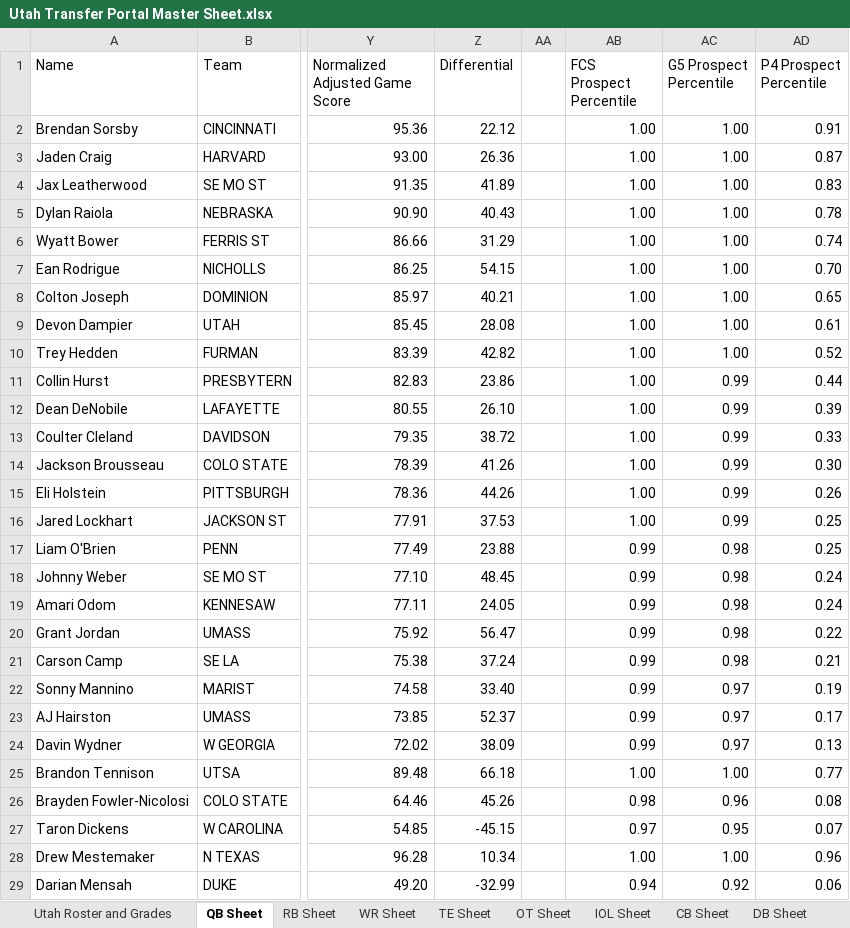
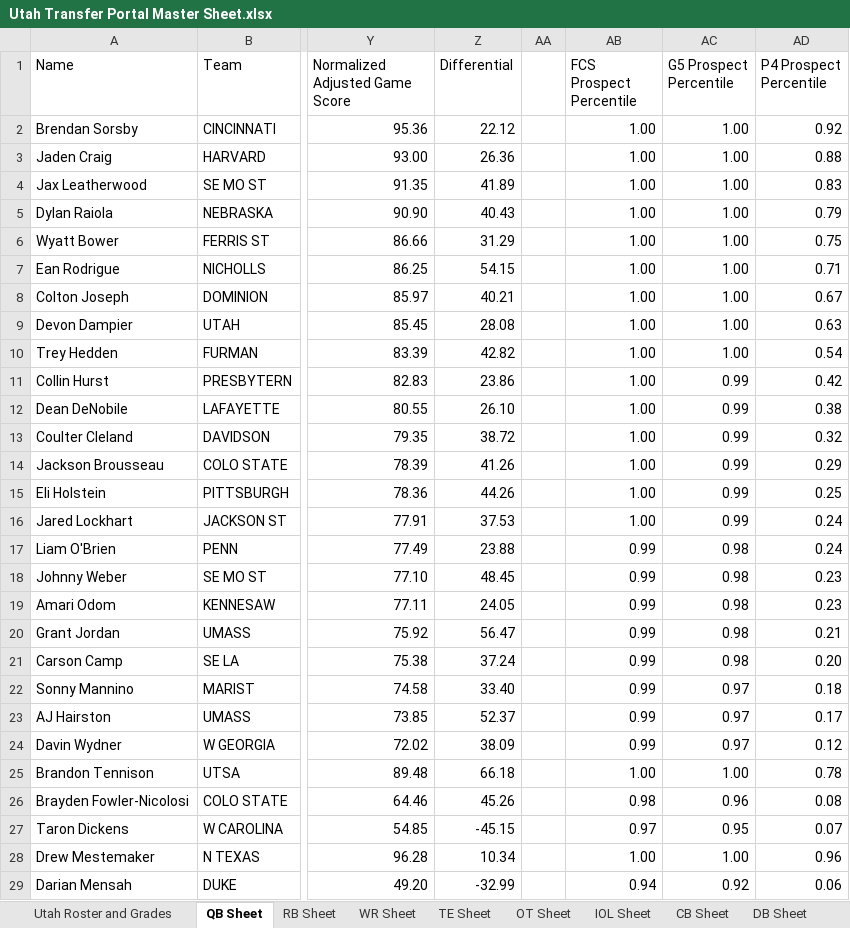
Before and after one commit to currymonster14/CFB-Player-Dashboard, an Excel workbook: Utah Transfer Portal Master Sheet.xlsx, sheet QB Sheet, drawn as a sheet; only a part is shown, gaps mark what is left out; values as stored, in another font and other column widths than the file's, no borders; charts and pictures not drawn; the diff covers the shown part only; the diff names each change by its address in the sheet, - before the commit and + after, or states it on an @@ line.

```diff
--- a/Utah Transfer Portal Master Sheet.xlsx (sheet QB Sheet)
+++ b/Utah Transfer Portal Master Sheet.xlsx (sheet QB Sheet)
-AD2 (P4 Prospect Percentile): 0.91
+AD2 (P4 Prospect Percentile): 0.92
-AD3 (P4 Prospect Percentile): 0.87
+AD3 (P4 Prospect Percentile): 0.88
-AD5 (P4 Prospect Percentile): 0.78
+AD5 (P4 Prospect Percentile): 0.79
-AD6 (P4 Prospect Percentile): 0.74
+AD6 (P4 Prospect Percentile): 0.75
-AD7 (P4 Prospect Percentile): 0.70
+AD7 (P4 Prospect Percentile): 0.71
-AD8 (P4 Prospect Percentile): 0.65
+AD8 (P4 Prospect Percentile): 0.67
-AD9 (P4 Prospect Percentile): 0.61
+AD9 (P4 Prospect Percentile): 0.63
-AD10 (P4 Prospect Percentile): 0.52
+AD10 (P4 Prospect Percentile): 0.54
-AD11 (P4 Prospect Percentile): 0.44
+AD11 (P4 Prospect Percentile): 0.42
-AD12 (P4 Prospect Percentile): 0.39
+AD12 (P4 Prospect Percentile): 0.38
-AD13 (P4 Prospect Percentile): 0.33
+AD13 (P4 Prospect Percentile): 0.32
-AD14 (P4 Prospect Percentile): 0.30
+AD14 (P4 Prospect Percentile): 0.29
-AD15 (P4 Prospect Percentile): 0.26
+AD15 (P4 Prospect Percentile): 0.25
-AD16:AD17 (P4 Prospect Percentile): 0.25
+AD16:AD17 (P4 Prospect Percentile): 0.24
-AD18:AD19 (P4 Prospect Percentile): 0.24
+AD18:AD19 (P4 Prospect Percentile): 0.23
-AD20 (P4 Prospect Percentile): 0.22
+AD20 (P4 Prospect Percentile): 0.21
-AD21 (P4 Prospect Percentile): 0.21
+AD21 (P4 Prospect Percentile): 0.20
-AD22 (P4 Prospect Percentile): 0.19
+AD22 (P4 Prospect Percentile): 0.18
-AD24 (P4 Prospect Percentile): 0.13
+AD24 (P4 Prospect Percentile): 0.12
-AD25 (P4 Prospect Percentile): 0.77
+AD25 (P4 Prospect Percentile): 0.78
```
Also changed, not shown: 1 added row and 117 edited cells elsewhere in this sheet, sheet OT Sheet, sheet IOL Sheet, formulas that keep their value, 1 other file.
